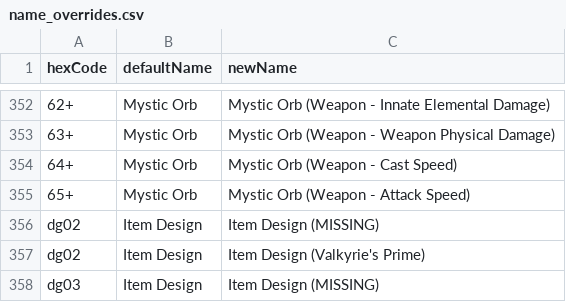
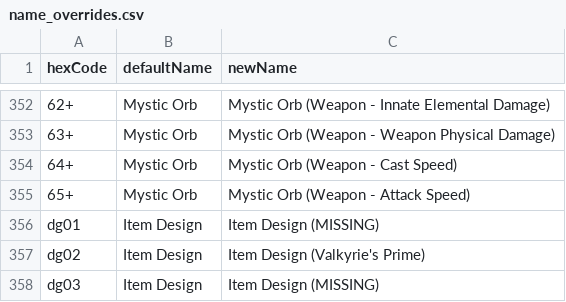
Before and after one commit to azadix/mxl-filter-editor, a CSV file: data/file_parser/name_overrides.csv, drawn as a sheet; only a part is shown, gaps mark what is left out; the diff names each change by its address in the sheet, - before the commit and + after, or states it on an @@ line.

Commit message:
Fixed Item Design typo

```diff
--- a/data/file_parser/name_overrides.csv
+++ b/data/file_parser/name_overrides.csv
-A356 (hexCode): dg02
+A356 (hexCode): dg01
```
Also changed, not shown: 1 other file.
